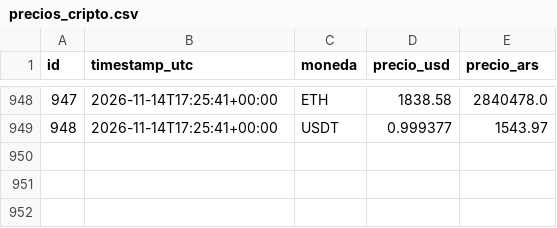
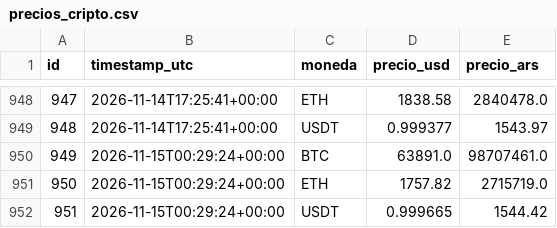
Before and after one commit to francomlastra/monitor-dolar-cripto, a CSV file: data/exports/precios_cripto.csv, drawn as a sheet; only a part is shown, gaps mark what is left out; the diff names each change by its address in the sheet, - before the commit and + after, or states it on an @@ line.

```diff
--- a/data/exports/precios_cripto.csv
+++ b/data/exports/precios_cripto.csv
+row 950: 949 | 2026-11-15T00:29:24+00:00 | BTC | 63891.0 | 98707461.0
+row 951: 950 | 2026-11-15T00:29:24+00:00 | ETH | 1757.82 | 2715719.0
+row 952: 951 | 2026-11-15T00:29:24+00:00 | USDT | 0.999665 | 1544.42
```
Also changed, not shown: data/exports/cotizaciones_dolar.csv, 1 other file.
